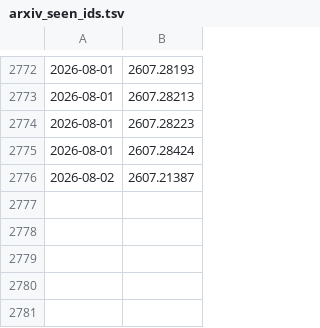
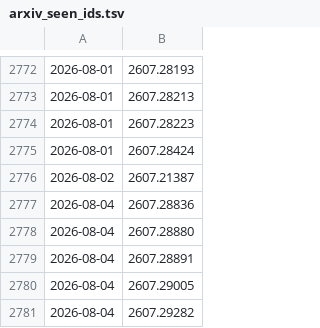
Before and after one commit to Surest-ok/daily-papers, a TSV file: papers/arxiv_seen_ids.tsv, drawn as a sheet; only a part is shown, gaps mark what is left out.

```diff
--- a/papers/arxiv_seen_ids.tsv
+++ b/papers/arxiv_seen_ids.tsv
@@ -2776 +2776,6 @@
 2026-08-02	2607.21387
+2026-08-04	2607.28836
+2026-08-04	2607.28880
+2026-08-04	2607.28891
+2026-08-04	2607.29005
+2026-08-04	2607.29282
```
Also changed, not shown: 2 other files.
